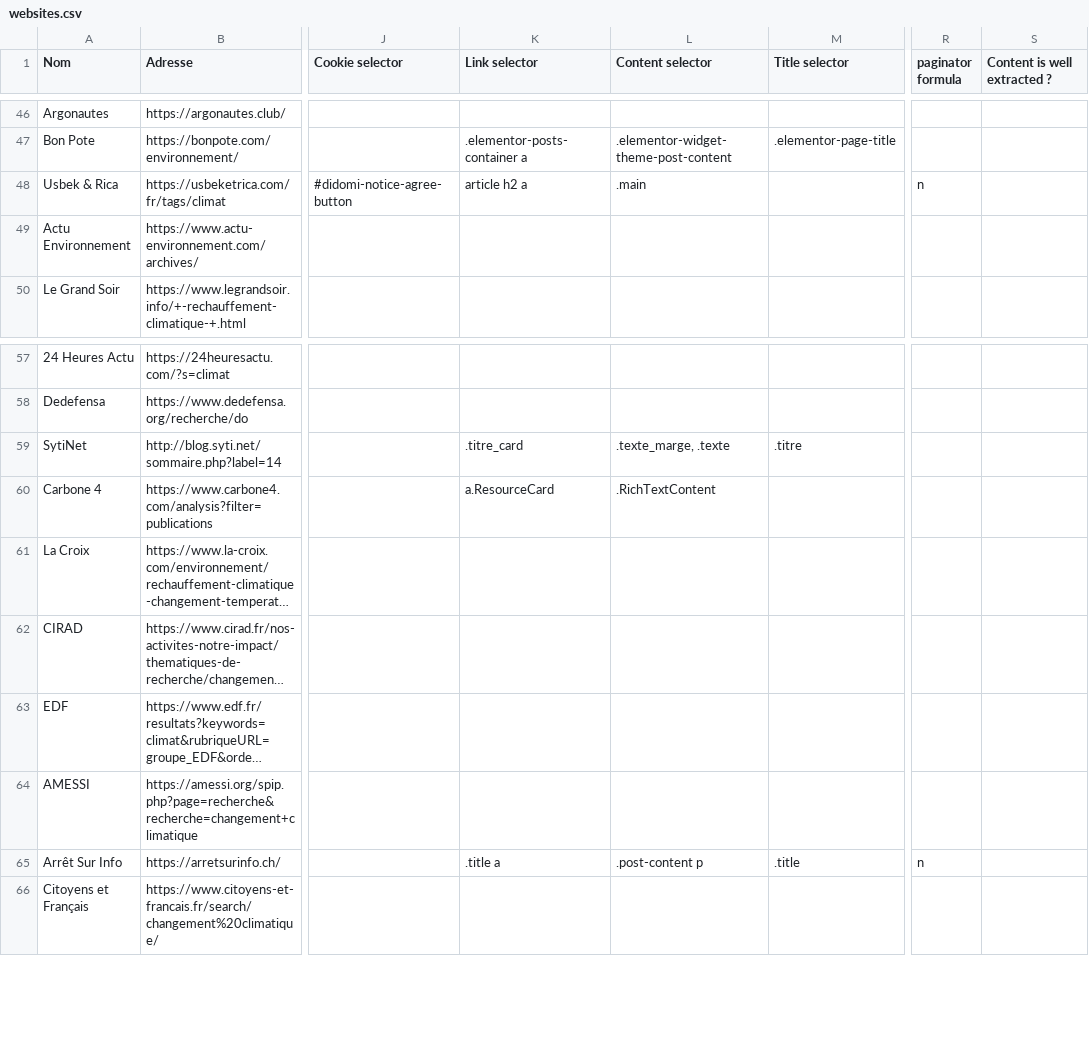
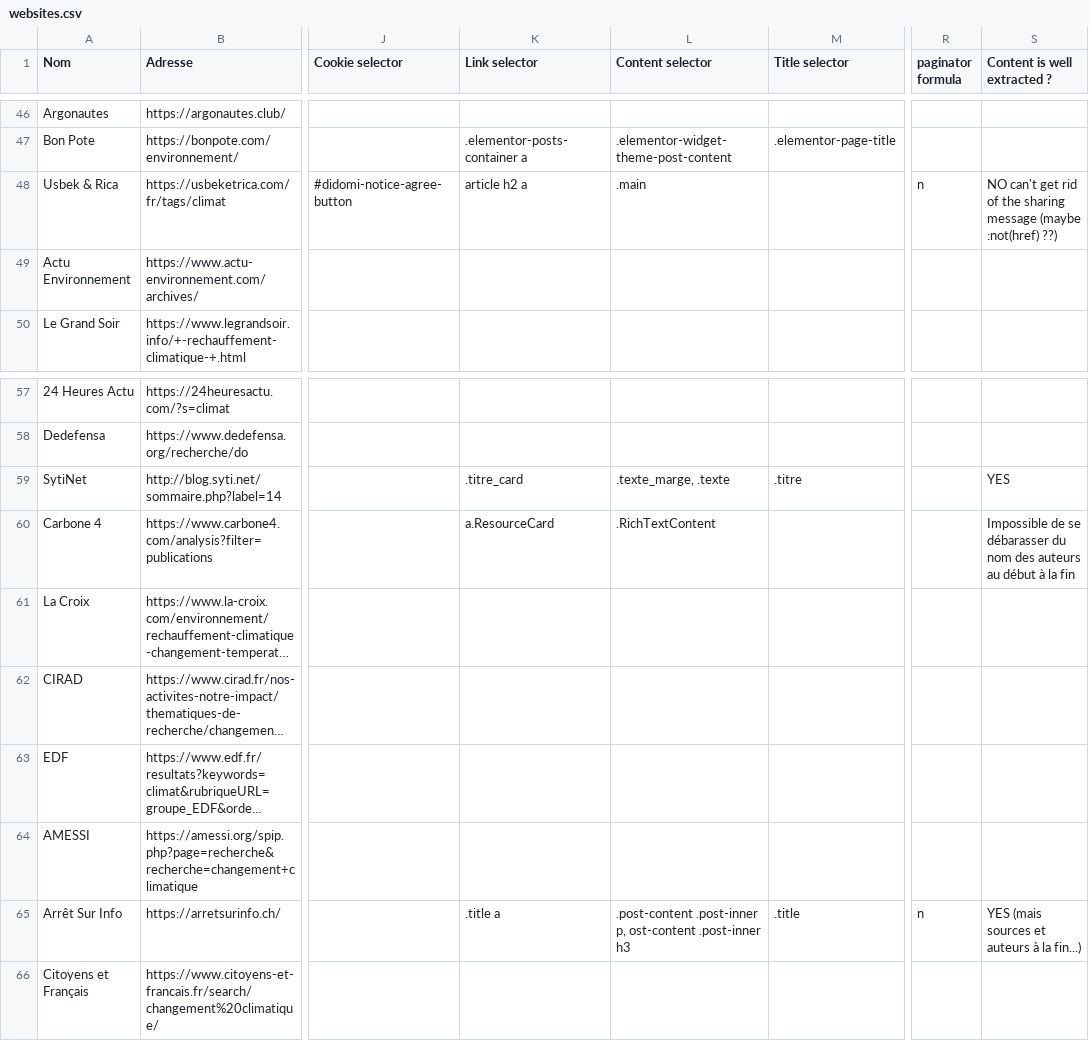
Before and after one commit to paul-mdb/fake_news, a CSV file: websites.csv, drawn as a sheet; only a part is shown, gaps mark what is left out; long unchanged cells end in …; the diff covers the shown part only; the diff names each change by its address in the sheet, - before the commit and + after, or states it on an @@ line.

Commit message:
clear articles, debug, add selectors

```diff
--- a/websites.csv
+++ b/websites.csv
-S48 (Content is well extracted ?): (empty)
+S48 (Content is well extracted ?): NO can't get rid of the sharing message (maybe :not(href) ??)
-S59 (Content is well extracted ?): (empty)
+S59 (Content is well extracted ?): YES
-S60 (Content is well extracted ?): (empty)
+S60 (Content is well extracted ?): Impossible de se débarasser du nom des auteurs au début à la fin
-L65 (Content selector): .post-content p
+L65 (Content selector): .post-content .post-inner p, ost-content .post-inner h3
-S65 (Content is well extracted ?): (empty)
+S65 (Content is well extracted ?): YES (mais sources et auteurs à la fin...)
```
Also changed, not shown: 13 edited cells elsewhere in this file, 2 other files.
